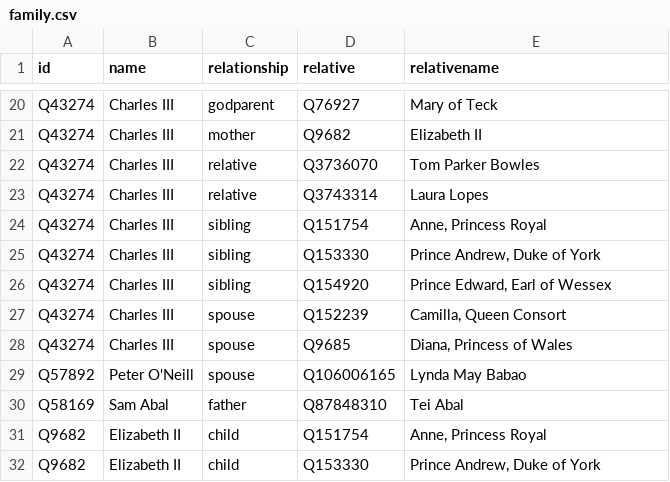
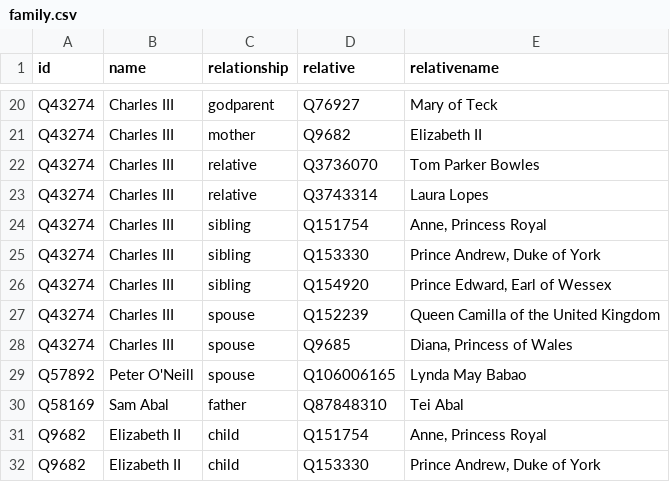
Before and after one commit to every-politician-scrapers/papua-new-guinea, a CSV file: html/family.csv, drawn as a sheet; only a part is shown, gaps mark what is left out.

Commit message:
PCB update

```diff
--- a/html/family.csv
+++ b/html/family.csv
@@ -26,3 +26,3 @@ Q43274,Charles III,sibling,Q153330,"Prince Andrew, Duke of York"
 Q43274,Charles III,sibling,Q154920,"Prince Edward, Earl of Wessex"
-Q43274,Charles III,spouse,Q152239,"Camilla, Queen Consort"
+Q43274,Charles III,spouse,Q152239,Queen Camilla of the United Kingdom
 Q43274,Charles III,spouse,Q9685,"Diana, Princess of Wales"
```
